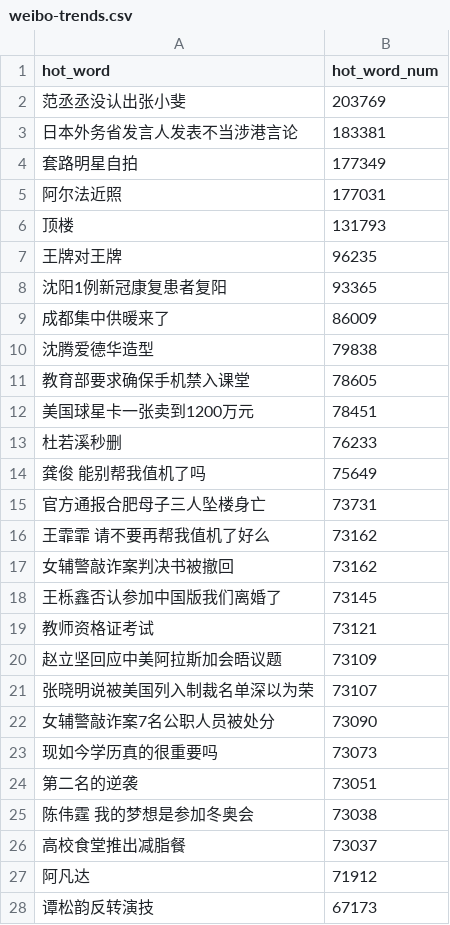
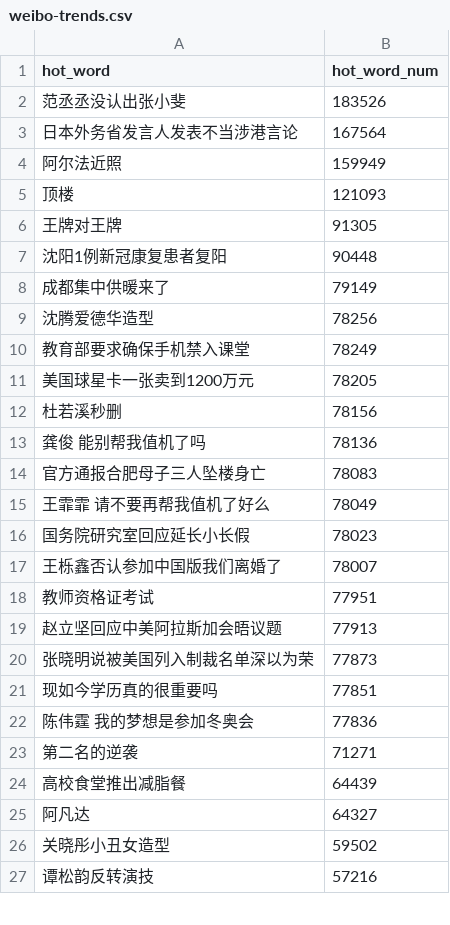
Before and after one commit to wuwe1/weibo-trends-archive, a CSV file: weibo-trends.csv, drawn as a sheet; only a part is shown; the diff covers the shown part only.

```diff
--- a/weibo-trends.csv
+++ b/weibo-trends.csv
@@ -1,28 +1,27 @@
 "hot_word","hot_word_num"
-"范丞丞没认出张小斐","203769"
-"日本外务省发言人发表不当涉港言论","183381"
-"套路明星自拍","177349"
-"阿尔法近照","177031"
-"顶楼","131793"
-"王牌对王牌","96235"
-"沈阳1例新冠康复患者复阳","93365"
-"成都集中供暖来了","86009"
-"沈腾爱德华造型","79838"
-"教育部要求确保手机禁入课堂","78605"
-"美国球星卡一张卖到1200万元","78451"
-"杜若溪秒删","76233"
-"龚俊 能别帮我值机了吗","75649"
-"官方通报合肥母子三人坠楼身亡","73731"
-"王霏霏 请不要再帮我值机了好么","73162"
-"女辅警敲诈案判决书被撤回","73162"
-"王栎鑫否认参加中国版我们离婚了","73145"
-"教师资格证考试","73121"
-"赵立坚回应中美阿拉斯加会晤议题","73109"
-"张晓明说被美国列入制裁名单深以为荣","73107"
-"女辅警敲诈案7名公职人员被处分","73090"
-"现如今学历真的很重要吗","73073"
-"第二名的逆袭","73051"
-"陈伟霆 我的梦想是参加冬奥会","73038"
-"高校食堂推出减脂餐","73037"
-"阿凡达","71912"
-"谭松韵反转演技","67173"
+"范丞丞没认出张小斐","183526"
+"日本外务省发言人发表不当涉港言论","167564"
+"阿尔法近照","159949"
+"顶楼","121093"
+"王牌对王牌","91305"
+"沈阳1例新冠康复患者复阳","90448"
+"成都集中供暖来了","79149"
+"沈腾爱德华造型","78256"
+"教育部要求确保手机禁入课堂","78249"
+"美国球星卡一张卖到1200万元","78205"
+"杜若溪秒删","78156"
+"龚俊 能别帮我值机了吗","78136"
+"官方通报合肥母子三人坠楼身亡","78083"
+"王霏霏 请不要再帮我值机了好么","78049"
+"国务院研究室回应延长小长假","78023"
+"王栎鑫否认参加中国版我们离婚了","78007"
+"教师资格证考试","77951"
+"赵立坚回应中美阿拉斯加会晤议题","77913"
+"张晓明说被美国列入制裁名单深以为荣","77873"
+"现如今学历真的很重要吗","77851"
+"陈伟霆 我的梦想是参加冬奥会","77836"
+"第二名的逆袭","71271"
+"高校食堂推出减脂餐","64439"
+"阿凡达","64327"
+"关晓彤小丑女造型","59502"
+"谭松韵反转演技","57216"
```
Also changed, not shown: 10 added rows, 9 removed rows and 14 edited cells elsewhere in this file, 1 other file.
